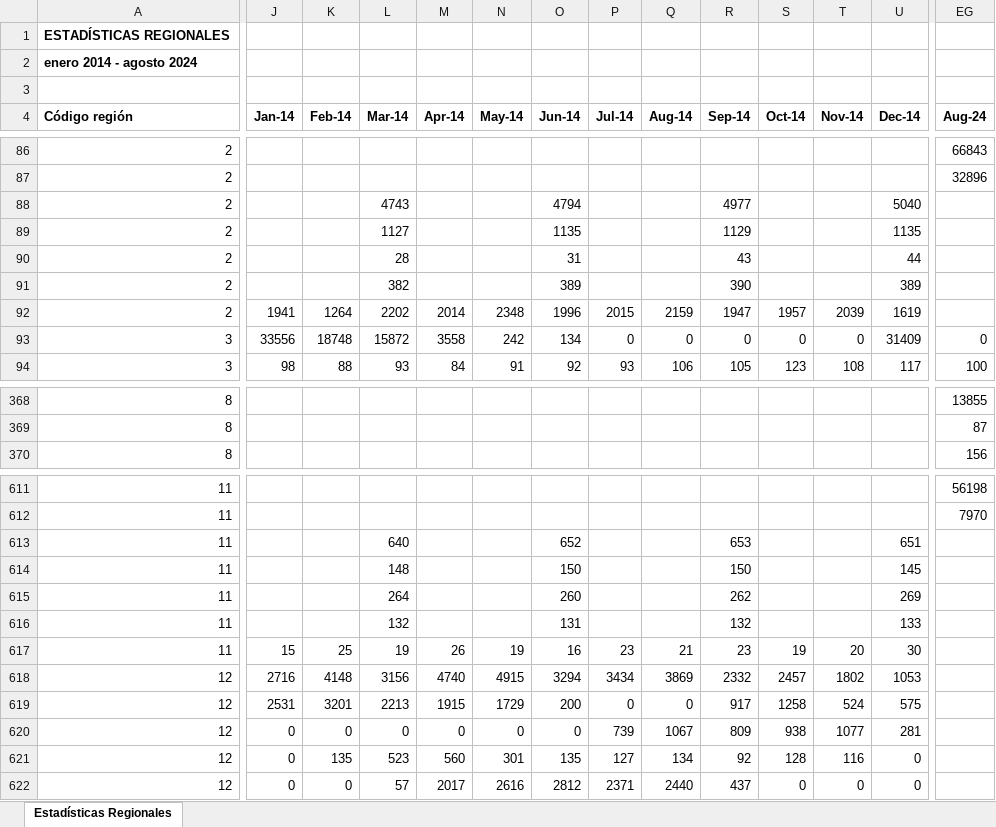
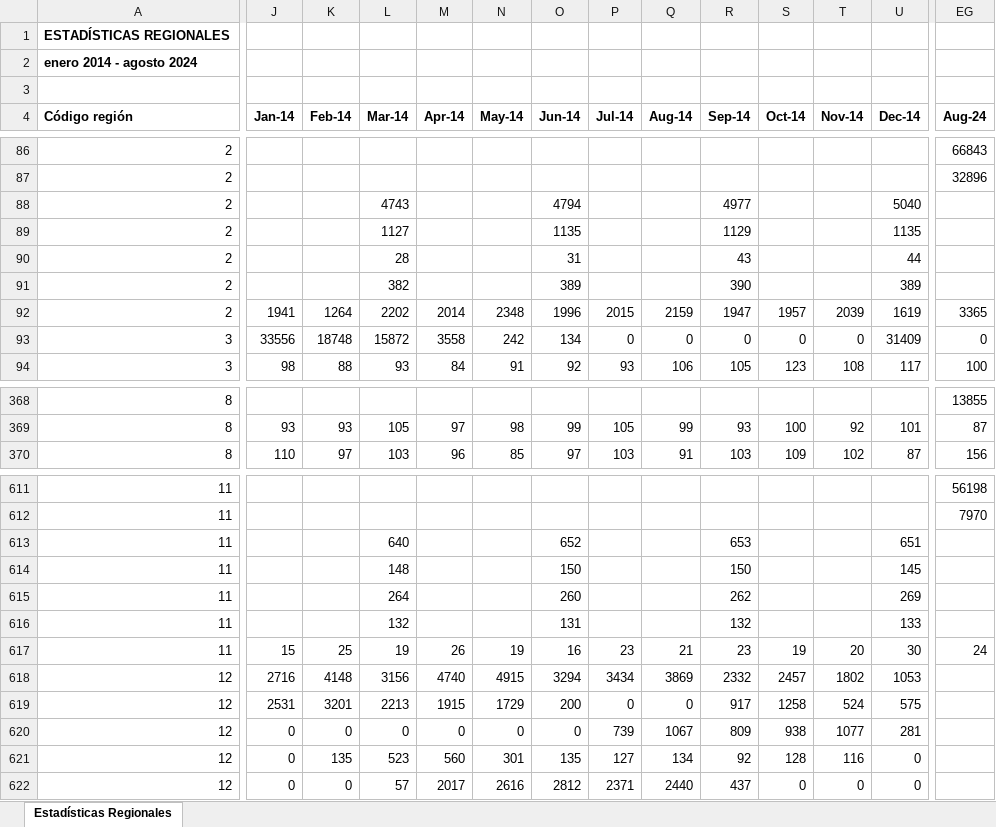
Before and after one commit to Sud-Austral/EstadisticasRegionales, an Excel workbook: Estadísticas Regionales/estadísticas-regionales.xlsx, sheet Estadísticas Regionales, drawn as a sheet; only a part is shown, gaps mark what is left out; values as stored, in another font and other column widths than the file's, no borders; the diff covers the shown part only; the diff names each change by its address in the sheet, - before the commit and + after, or states it on an @@ line.

```diff
--- a/Estadísticas Regionales/estadísticas-regionales.xlsx (sheet Estadísticas Regionales)
+++ b/Estadísticas Regionales/estadísticas-regionales.xlsx (sheet Estadísticas Regionales)
-EG92 (Aug-24): (empty)
+EG92 (Aug-24): 3365
-J369 (Jan-14): (empty)
+J369 (Jan-14): 93
-K369 (Feb-14): (empty)
+K369 (Feb-14): 93
-L369 (Mar-14): (empty)
+L369 (Mar-14): 105
-M369 (Apr-14): (empty)
+M369 (Apr-14): 97
-N369 (May-14): (empty)
+N369 (May-14): 98
-O369 (Jun-14): (empty)
+O369 (Jun-14): 99
-P369 (Jul-14): (empty)
+P369 (Jul-14): 105
-Q369 (Aug-14): (empty)
+Q369 (Aug-14): 99
-R369 (Sep-14): (empty)
+R369 (Sep-14): 93
-S369 (Oct-14): (empty)
+S369 (Oct-14): 100
-T369 (Nov-14): (empty)
+T369 (Nov-14): 92
-U369 (Dec-14): (empty)
+U369 (Dec-14): 101
-J370 (Jan-14): (empty)
+J370 (Jan-14): 110
-K370 (Feb-14): (empty)
+K370 (Feb-14): 97
-L370 (Mar-14): (empty)
+L370 (Mar-14): 103
-M370 (Apr-14): (empty)
+M370 (Apr-14): 96
-N370 (May-14): (empty)
+N370 (May-14): 85
-O370 (Jun-14): (empty)
+O370 (Jun-14): 97
-P370 (Jul-14): (empty)
+P370 (Jul-14): 103
-Q370 (Aug-14): (empty)
+Q370 (Aug-14): 91
-R370 (Sep-14): (empty)
+R370 (Sep-14): 103
-S370 (Oct-14): (empty)
+S370 (Oct-14): 109
-T370 (Nov-14): (empty)
+T370 (Nov-14): 102
-U370 (Dec-14): (empty)
+U370 (Dec-14): 87
-EG617 (Aug-24): (empty)
+EG617 (Aug-24): 24
```
Also changed, not shown: 504 edited cells elsewhere in this sheet, Estadísticas Regionales/descriptor-de-campos.xlsx.
